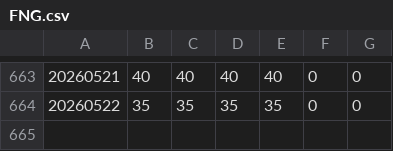
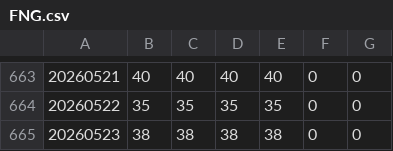
Before and after one commit to dhartley605/fng-data, a CSV file: pine_seeds_fng/FNG.csv, drawn as a sheet; only a part is shown, gaps mark what is left out; the diff names each change by its address in the sheet, - before the commit and + after, or states it on an @@ line.

```diff
--- a/pine_seeds_fng/FNG.csv
+++ b/pine_seeds_fng/FNG.csv
+row 665: 20260523 | 38 | 38 | 38 | 38 | 0 | 0
```
